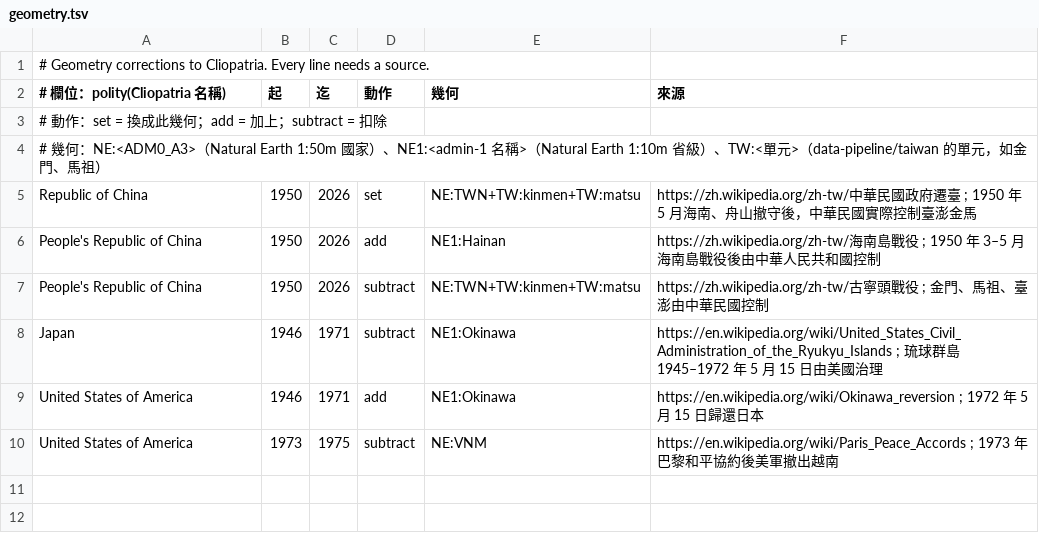
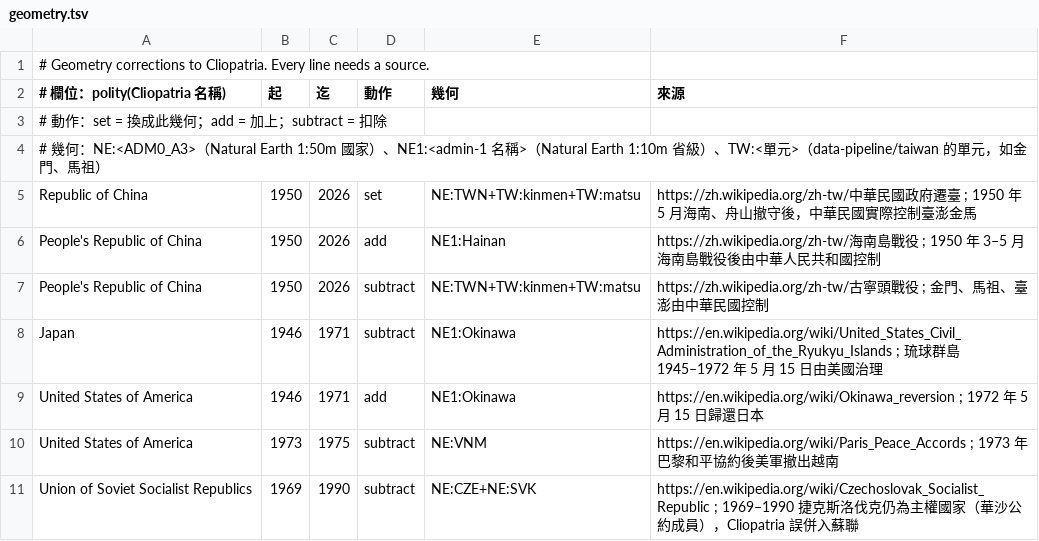
Before and after one commit to ppundsh/world-history-atlas, a TSV file: data-pipeline/overrides/geometry.tsv, drawn as a sheet; the diff names each change by its address in the sheet, - before the commit and + after, or states it on an @@ line.

```diff
--- a/data-pipeline/overrides/geometry.tsv
+++ b/data-pipeline/overrides/geometry.tsv
+row 11: Union of Soviet Socialist Republics | 1969 | 1990 | subtract | NE:CZE+NE:SVK | https://en.wikipedia.org/wiki/Czechoslovak_Socialist_Republic ; 1969–1990 捷克斯洛伐克仍為主權國家（華沙公約成員），Cliopatria 誤併入蘇聯
```
Also changed, not shown: data-pipeline/overrides/holes.tsv, data-pipeline/overrides/names.tsv, 51 other files.
